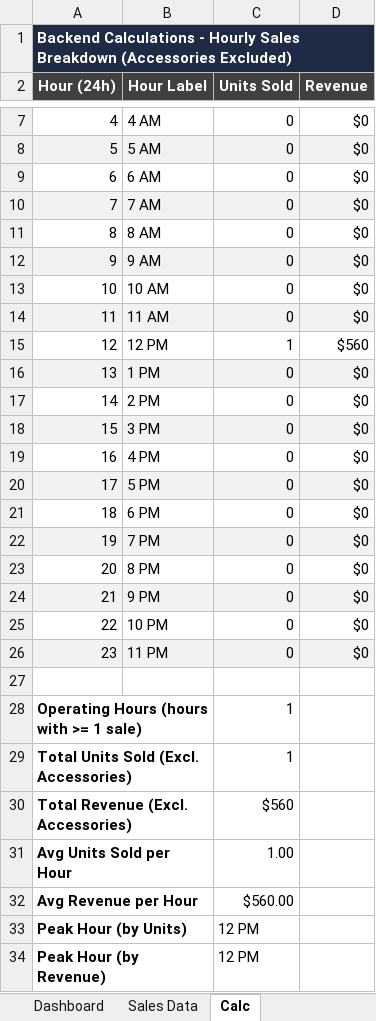
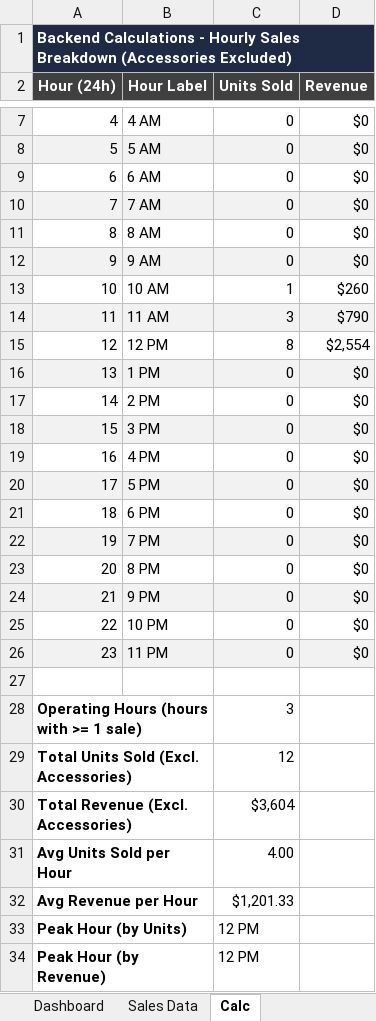
Before and after one commit to LeeGordonSnyder/Audit-project, an Excel workbook: Daily_Sales_Report.xlsx, sheet Calc, drawn as a sheet; only a part is shown, gaps mark what is left out; values as stored, in another font and other column widths than the file's, no borders; the diff names each change by its address in the sheet, - before the commit and + after, or states it on an @@ line.

```diff
--- a/Daily_Sales_Report.xlsx (sheet Calc)
+++ b/Daily_Sales_Report.xlsx (sheet Calc)
-C13 (Units Sold): 0
+C13 (Units Sold): 1
-D13 (Revenue): $0
+D13 (Revenue): $260
-C14 (Units Sold): 0
+C14 (Units Sold): 3
-D14 (Revenue): $0
+D14 (Revenue): $790
-C15 (Units Sold): 1
+C15 (Units Sold): 8
-D15 (Revenue): $560
+D15 (Revenue): $2,554
-C28 (Units Sold): 1
+C28 (Units Sold): 3
-C29 (Units Sold): 1
+C29 (Units Sold): 12
-C30 (Units Sold): $560
+C30 (Units Sold): $3,604
-C31 (Units Sold): 1.00
+C31 (Units Sold): 4.00
-C32 (Units Sold): $560.00
+C32 (Units Sold): $1,201.33
```
Also changed, not shown: sheet Sales Data, sheet Dashboard, charts or pictures.
